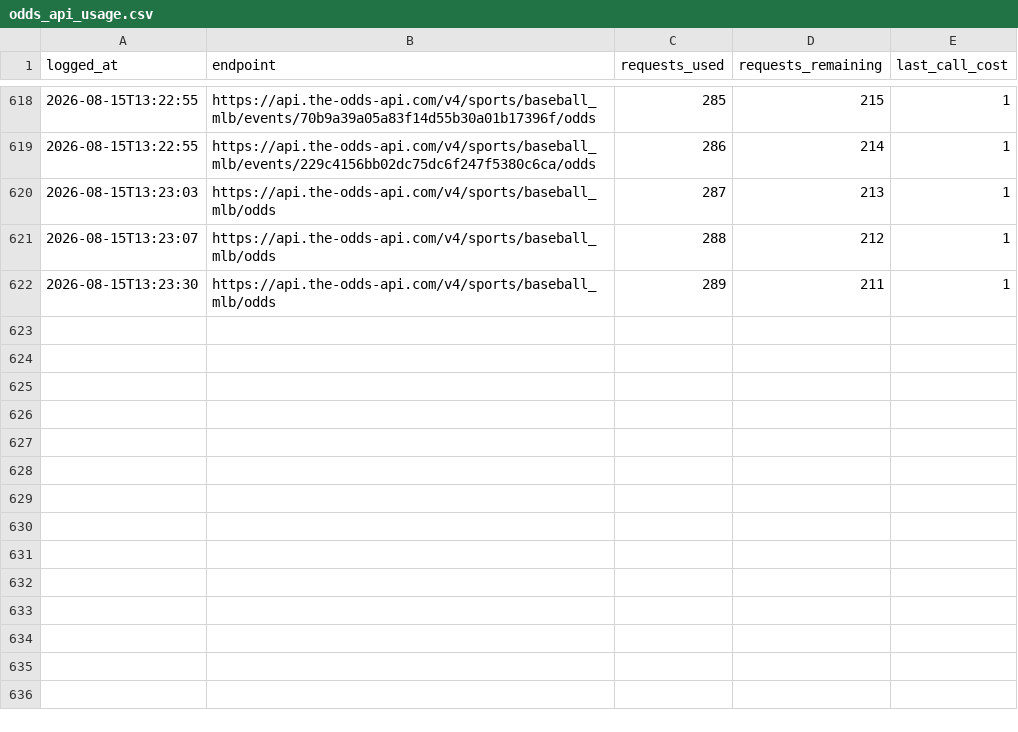
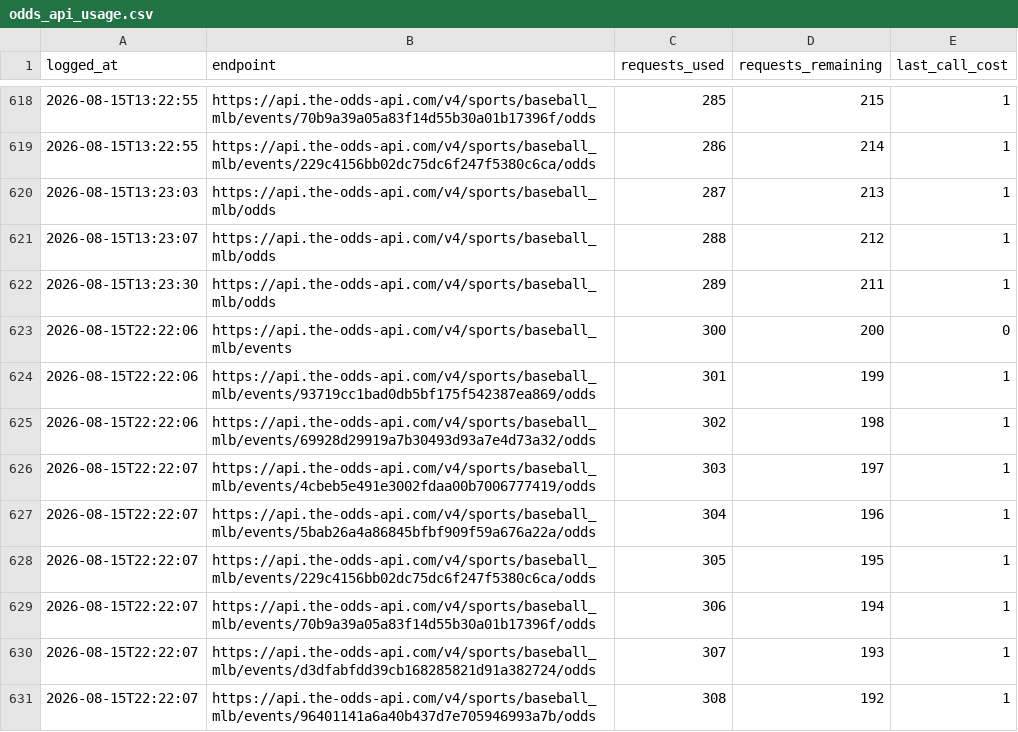
Before and after one commit to jackgoad05-afk/mlb-k-props, a CSV file: output/odds_api_usage.csv, drawn as a sheet; only a part is shown, gaps mark what is left out; the diff names each change by its address in the sheet, - before the commit and + after, or states it on an @@ line.

```diff
--- a/output/odds_api_usage.csv
+++ b/output/odds_api_usage.csv
+row 623: 2026-08-15T22:22:06 | https://api.the-odds-api.com/v4/sports/baseball_mlb/events | 300 | 200 | 0
+row 624: 2026-08-15T22:22:06 | https://api.the-odds-api.com/v4/sports/baseball_mlb/events/93719cc1bad0db5bf175f542387ea869/odds | 301 | 199 | 1
+row 625: 2026-08-15T22:22:06 | https://api.the-odds-api.com/v4/sports/baseball_mlb/events/69928d29919a7b30493d93a7e4d73a32/odds | 302 | 198 | 1
+row 626: 2026-08-15T22:22:07 | https://api.the-odds-api.com/v4/sports/baseball_mlb/events/4cbeb5e491e3002fdaa00b7006777419/odds | 303 | 197 | 1
+row 627: 2026-08-15T22:22:07 | https://api.the-odds-api.com/v4/sports/baseball_mlb/events/5bab26a4a86845bfbf909f59a676a22a/odds | 304 | 196 | 1
+row 628: 2026-08-15T22:22:07 | https://api.the-odds-api.com/v4/sports/baseball_mlb/events/229c4156bb02dc75dc6f247f5380c6ca/odds | 305 | 195 | 1
+row 629: 2026-08-15T22:22:07 | https://api.the-odds-api.com/v4/sports/baseball_mlb/events/70b9a39a05a83f14d55b30a01b17396f/odds | 306 | 194 | 1
+row 630: 2026-08-15T22:22:07 | https://api.the-odds-api.com/v4/sports/baseball_mlb/events/d3dfabfdd39cb168285821d91a382724/odds | 307 | 193 | 1
+row 631: 2026-08-15T22:22:07 | https://api.the-odds-api.com/v4/sports/baseball_mlb/events/96401141a6a40b437d7e705946993a7b/odds | 308 | 192 | 1
```
Also changed, not shown: output/ks_paper_ledger.csv.
